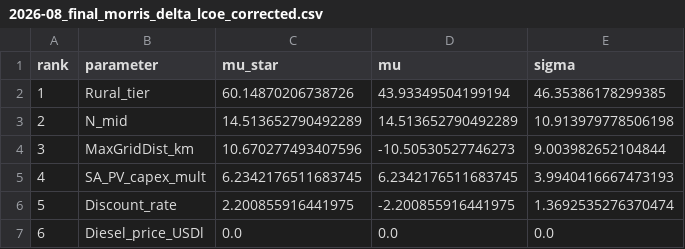
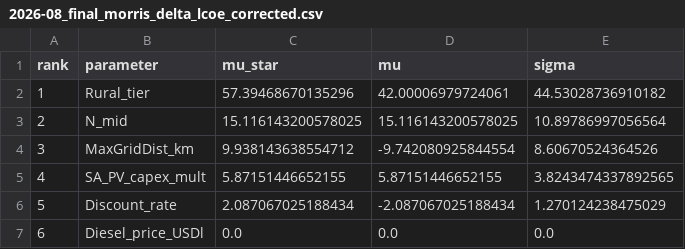
Before and after one commit to zceceal/zambia-explicit-peak, a CSV file: results/summary/2026-08_final_morris_delta_lcoe_corrected.csv, drawn as a sheet.

```diff
--- a/results/summary/2026-08_final_morris_delta_lcoe_corrected.csv
+++ b/results/summary/2026-08_final_morris_delta_lcoe_corrected.csv
@@ -1,7 +1,7 @@
 rank,parameter,mu_star,mu,sigma
-1,Rural_tier,60.14870206738726,43.93349504199194,46.35386178299385
-2,N_mid,14.513652790492289,14.513652790492289,10.913979778506198
-3,MaxGridDist_km,10.670277493407596,-10.50530527746273,9.003982652104844
-4,SA_PV_capex_mult,6.2342176511683745,6.2342176511683745,3.9940416667473193
-5,Discount_rate,2.200855916441975,-2.200855916441975,1.3692535276370474
+1,Rural_tier,57.39468670135296,42.00006979724061,44.53028736910182
+2,N_mid,15.116143200578025,15.116143200578025,10.89786997056564
+3,MaxGridDist_km,9.938143638554712,-9.742080925844554,8.60670524364526
+4,SA_PV_capex_mult,5.87151446652155,5.87151446652155,3.8243474337892565
+5,Discount_rate,2.087067025188434,-2.087067025188434,1.270124238475029
 6,Diesel_price_USDl,0.0,0.0,0.0
```
Also changed, not shown: results/summary/2026-08-21_hhsize_sensitivity.csv, results/summary/2026-08_final_lcoe_paper_numbers.csv, 20 other files.
